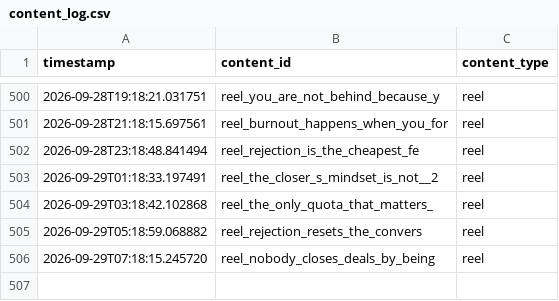
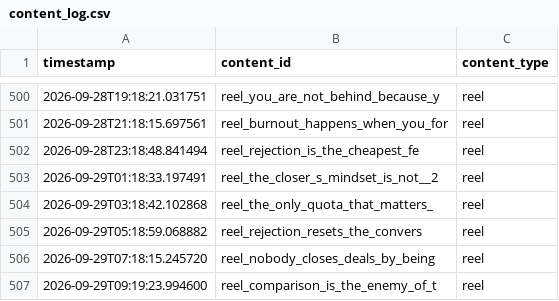
Before and after one commit to pruthvi-builds/closer-code-engine, a CSV file: content_data/content_log.csv, drawn as a sheet; only a part is shown, gaps mark what is left out; the diff names each change by its address in the sheet, - before the commit and + after, or states it on an @@ line.

Commit message:
Log confirmed post 2026-09-29T09:19:24Z

```diff
--- a/content_data/content_log.csv
+++ b/content_data/content_log.csv
+row 507: 2026-09-29T09:19:23.994600 | reel_comparison_is_the_enemy_of_t | reel
```
